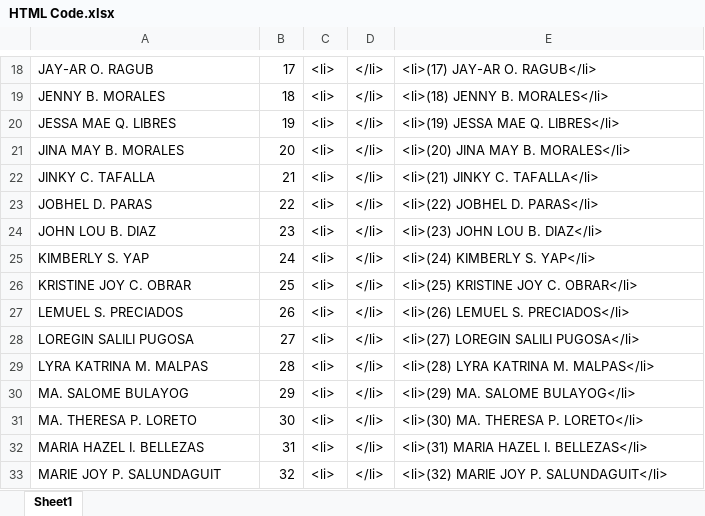
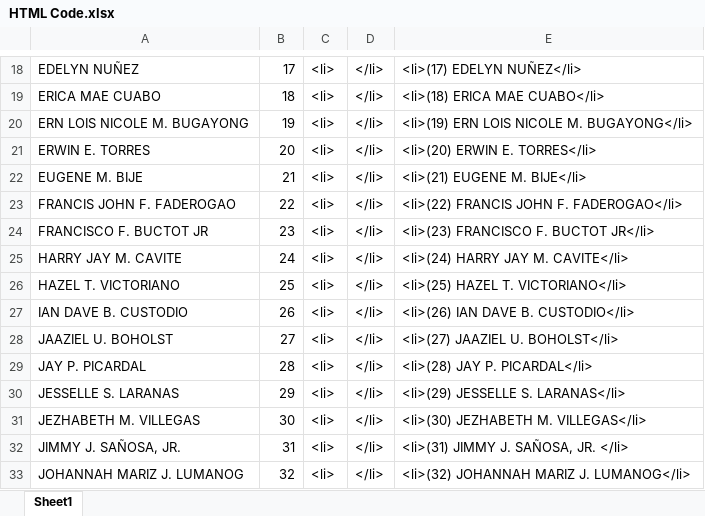
Before and after one commit to cmevsu/cmevsu.github.io, an Excel workbook: certificates/HTML Code.xlsx, sheet Sheet1, drawn as a sheet; only a part is shown, gaps mark what is left out; values as stored, in another font and other column widths than the file's, no borders; the diff covers the shown part only; the diff names each change by its address in the sheet, - before the commit and + after, or states it on an @@ line.

```diff
--- a/certificates/HTML Code.xlsx (sheet Sheet1)
+++ b/certificates/HTML Code.xlsx (sheet Sheet1)
-A18: JAY-AR O. RAGUB
+A18: EDELYN NUÑEZ
-E18: <li>(17) JAY-AR O. RAGUB</li>
+E18: <li>(17) EDELYN NUÑEZ</li>
-A19: JENNY B. MORALES
+A19: ERICA MAE CUABO
-E19: <li>(18) JENNY B. MORALES</li>
+E19: <li>(18) ERICA MAE CUABO</li>
-A20: JESSA MAE Q. LIBRES
+A20: ERN LOIS NICOLE M. BUGAYONG
-E20: <li>(19) JESSA MAE Q. LIBRES</li>
+E20: <li>(19) ERN LOIS NICOLE M. BUGAYONG</li>
-A21: JINA MAY B. MORALES
+A21: ERWIN E. TORRES
-E21: <li>(20) JINA MAY B. MORALES</li>
+E21: <li>(20) ERWIN E. TORRES</li>
-A22: JINKY C. TAFALLA
+A22: EUGENE M. BIJE
-E22: <li>(21) JINKY C. TAFALLA</li>
+E22: <li>(21) EUGENE M. BIJE</li>
-A23: JOBHEL D. PARAS
+A23: FRANCIS JOHN F. FADEROGAO
-E23: <li>(22) JOBHEL D. PARAS</li>
+E23: <li>(22) FRANCIS JOHN F. FADEROGAO</li>
-A24: JOHN LOU B. DIAZ
+A24: FRANCISCO F. BUCTOT JR
-E24: <li>(23) JOHN LOU B. DIAZ</li>
+E24: <li>(23) FRANCISCO F. BUCTOT JR</li>
-A25: KIMBERLY S. YAP
+A25: HARRY JAY M. CAVITE
-E25: <li>(24) KIMBERLY S. YAP</li>
+E25: <li>(24) HARRY JAY M. CAVITE</li>
-A26: KRISTINE JOY C. OBRAR
+A26: HAZEL T. VICTORIANO
-E26: <li>(25) KRISTINE JOY C. OBRAR</li>
+E26: <li>(25) HAZEL T. VICTORIANO</li>
-A27: LEMUEL S. PRECIADOS
+A27: IAN DAVE B. CUSTODIO
-E27: <li>(26) LEMUEL S. PRECIADOS</li>
+E27: <li>(26) IAN DAVE B. CUSTODIO</li>
-A28: LOREGIN SALILI PUGOSA
+A28: JAAZIEL U. BOHOLST
-E28: <li>(27) LOREGIN SALILI PUGOSA</li>
+E28: <li>(27) JAAZIEL U. BOHOLST</li>
-A29: LYRA KATRINA M. MALPAS
+A29: JAY P. PICARDAL
-E29: <li>(28) LYRA KATRINA M. MALPAS</li>
+E29: <li>(28) JAY P. PICARDAL</li>
-A30: MA. SALOME BULAYOG
+A30: JESSELLE S. LARANAS
-E30: <li>(29) MA. SALOME BULAYOG</li>
+E30: <li>(29) JESSELLE S. LARANAS</li>
-A31: MA. THERESA P. LORETO
+A31: JEZHABETH M. VILLEGAS
-E31: <li>(30) MA. THERESA P. LORETO</li>
+E31: <li>(30) JEZHABETH M. VILLEGAS</li>
-A32: MARIA HAZEL I. BELLEZAS
+A32: JIMMY J. SAÑOSA, JR.
-E32: <li>(31) MARIA HAZEL I. BELLEZAS</li>
+E32: <li>(31) JIMMY J. SAÑOSA, JR. </li>
-A33: MARIE JOY P. SALUNDAGUIT
+A33: JOHANNAH MARIZ J. LUMANOG
-E33: <li>(32) MARIE JOY P. SALUNDAGUIT</li>
+E33: <li>(32) JOHANNAH MARIZ J. LUMANOG</li>
```
Also changed, not shown: 112 edited cells elsewhere in this sheet, 6 other files.
